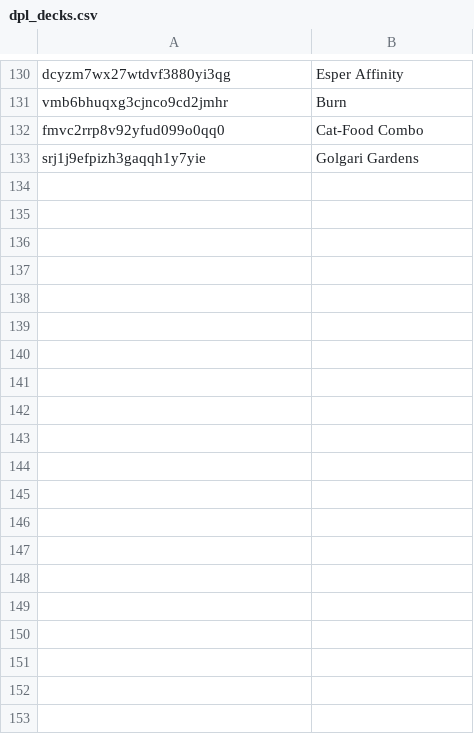
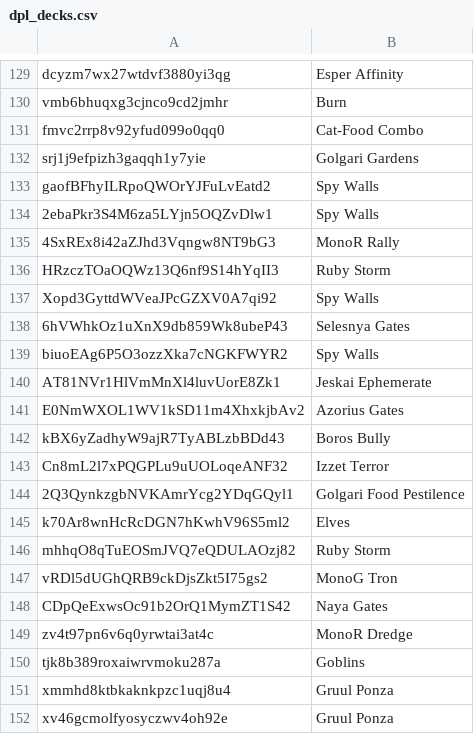
Before and after one commit to Pauperformance/pauperformance-bot, a CSV file: resources/silver/training_data_archetypes/dpl_decks.csv, drawn as a sheet; only a part is shown, gaps mark what is left out; the diff covers the shown part only.

Commit message:
Fixes and cleanup

```diff
--- a/resources/silver/training_data_archetypes/dpl_decks.csv
+++ b/resources/silver/training_data_archetypes/dpl_decks.csv
@@ -133 +132,21 @@ fmvc2rrp8v92yfud099o0qq0,Cat-Food Combo
 srj1j9efpizh3gaqqh1y7yie,Golgari Gardens
+gaofBFhyILRpoQWOrYJFuLvEatd2,Spy Walls
+2ebaPkr3S4M6za5LYjn5OQZvDlw1,Spy Walls
+4SxREx8i42aZJhd3Vqngw8NT9bG3,MonoR Rally
+HRzczTOaOQWz13Q6nf9S14hYqII3,Ruby Storm
+Xopd3GyttdWVeaJPcGZXV0A7qi92,Spy Walls
+6hVWhkOz1uXnX9db859Wk8ubeP43,Selesnya Gates
+biuoEAg6P5O3ozzXka7cNGKFWYR2,Spy Walls
+AT81NVr1HlVmMnXl4luvUorE8Zk1,Jeskai Ephemerate
+E0NmWXOL1WV1kSD11m4XhxkjbAv2,Azorius Gates
+kBX6yZadhyW9ajR7TyABLzbBDd43,Boros Bully
+Cn8mL2l7xPQGPLu9uUOLoqeANF32,Izzet Terror
+2Q3QynkzgbNVKAmrYcg2YDqGQyl1,Golgari Food Pestilence
+k70Ar8wnHcRcDGN7hKwhV96S5ml2,Elves
+mhhqO8qTuEOSmJVQ7eQDULAOzj82,Ruby Storm
+vRDl5dUGhQRB9ckDjsZkt5I75gs2,MonoG Tron
+CDpQeExwsOc91b2OrQ1MymZT1S42,Naya Gates
+zv4t97pn6v6q0yrwtai3at4c,MonoR Dredge
+tjk8b389roxaiwrvmoku287a,Goblins
+xmmhd8ktbkaknkpzc1uqj8u4,Gruul Ponza
+xv46gcmolfyosyczwv4oh92e,Gruul Ponza
```
Also changed, not shown: 28 added rows and 1 removed row elsewhere in this file.
